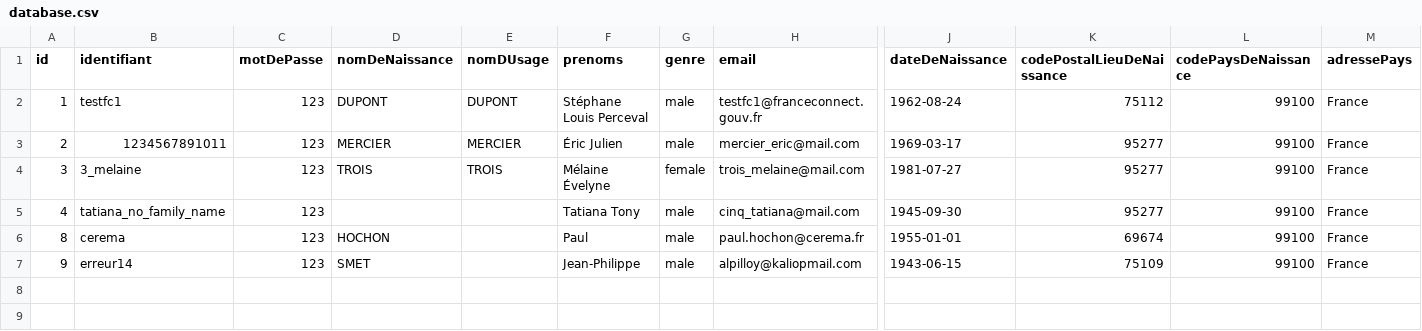
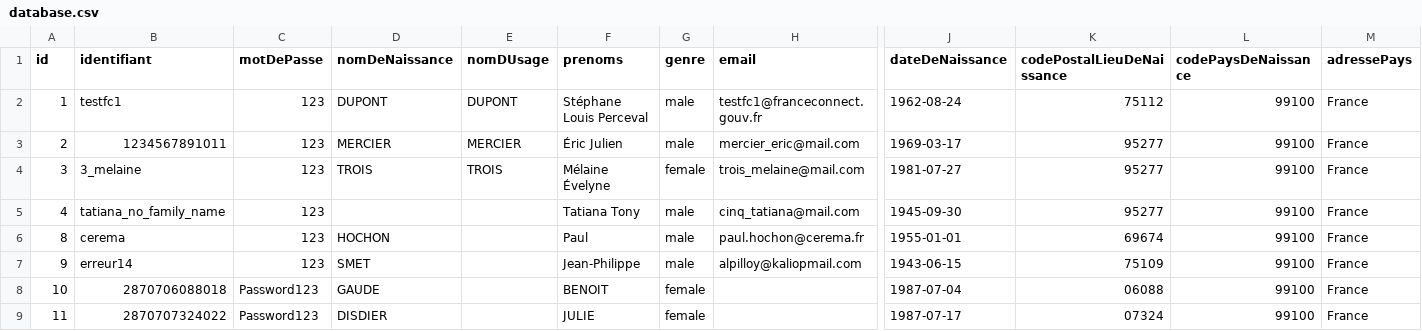
Before and after one commit to france-connect/identity-provider-example, a CSV file: database.csv, drawn as a sheet; only a part is shown, gaps mark what is left out; rows hold the shown columns only; the diff names each change by its address in the sheet, - before the commit and + after, or states it on an @@ line.

Commit message:
Ajout Identifiants CDC
Demande d'ajout de nouveaux identifiants dans le cadre du suivi du Moncompteactivité géré par la Caisse des Dépôts.
Les jeux de données proposés ne sont pas utilisables par notre service de réconciliation, il nous est nécessaire d'en ajouter.

PS: les lignes 10 et 11 sur ce fichier concernent notre demande.

```diff
--- a/database.csv
+++ b/database.csv
+row 8: 10 | 2870706088018 | Password123 | GAUDE |  | BENOIT | female |  | 1987-07-04 | 06088 | 99100 | France
+row 9: 11 | 2870707324022 | Password123 | DISDIER |  | JULIE | female |  | 1987-07-17 | 07324 | 99100 | France
```
